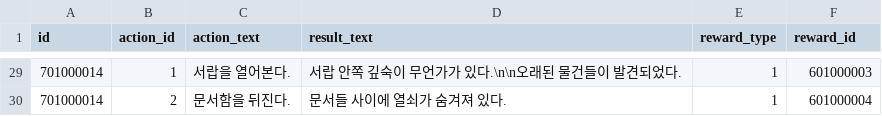
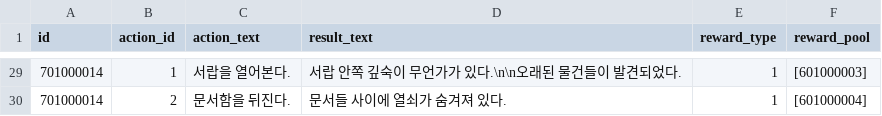
Before and after one commit to yjhan211/orbtail-server, a CSV file: network/Common/csv/interactable_action.csv, drawn as a sheet; only a part is shown, gaps mark what is left out; the diff covers the shown part only.

Commit message:
#72. reward_id에서 reward_pool로 변경

```diff
--- a/network/Common/csv/interactable_action.csv
+++ b/network/Common/csv/interactable_action.csv
@@ -1 +1 @@
-id,action_id,action_text,result_text,reward_type,reward_id
+id,action_id,action_text,result_text,reward_type,reward_pool
@@ -29,2 +29,2 @@ id,action_id,action_text,result_text,reward_type,reward_id
-701000014,1,서랍을 열어본다.,서랍 안쪽 깊숙이 무언가가 있다.\n\n오래된 물건들이 발견되었다.,1,601000003
-701000014,2,문서함을 뒤진다.,문서들 사이에 열쇠가 숨겨져 있다.,1,601000004
+701000014,1,서랍을 열어본다.,서랍 안쪽 깊숙이 무언가가 있다.\n\n오래된 물건들이 발견되었다.,1,"[601000003]"
+701000014,2,문서함을 뒤진다.,문서들 사이에 열쇠가 숨겨져 있다.,1,"[601000004]"
```
Also changed, not shown: 27 edited cells elsewhere in this file, 2 other files.
